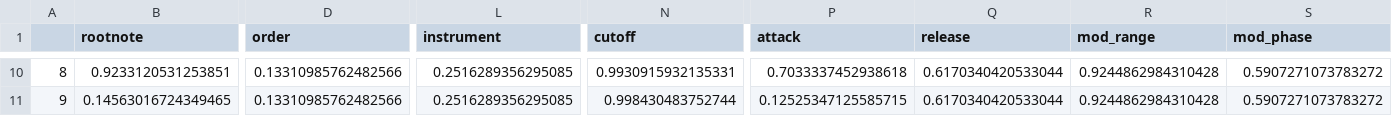
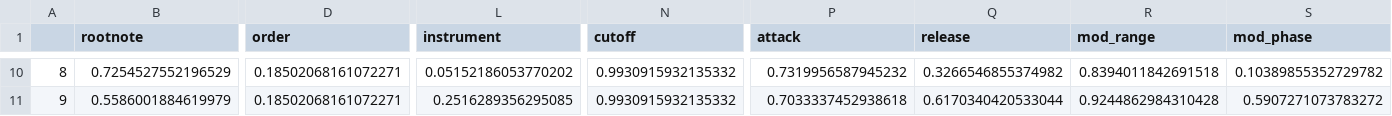
Before and after one commit to st33f/evo-art-yoshi, a CSV file: data/presets/default10/current/synth.csv, drawn as a sheet; only a part is shown, gaps mark what is left out; the diff covers the shown part only; the diff names each change by its address in the sheet, - before the commit and + after, or states it on an @@ line.

```diff
--- a/data/presets/default10/current/synth.csv
+++ b/data/presets/default10/current/synth.csv
-B10 (rootnote): 0.9233120531253851
+B10 (rootnote): 0.7254527552196529
-D10:D11 (order): 0.13310985762482566
+D10:D11 (order): 0.18502068161072271
-L10 (instrument): 0.2516289356295085
+L10 (instrument): 0.05152186053770202
-N10 (cutoff): 0.9930915932135331
+N10 (cutoff): 0.9930915932135332
-P10 (attack): 0.7033337452938618
+P10 (attack): 0.7319956587945232
-Q10 (release): 0.6170340420533044
+Q10 (release): 0.3266546855374982
-R10 (mod_range): 0.9244862984310428
+R10 (mod_range): 0.8394011842691518
-S10 (mod_phase): 0.5907271073783272
+S10 (mod_phase): 0.10389855352729782
-B11 (rootnote): 0.14563016724349465
+B11 (rootnote): 0.5586001884619979
-N11 (cutoff): 0.998430483752744
+N11 (cutoff): 0.9930915932135332
-P11 (attack): 0.12525347125585715
+P11 (attack): 0.7033337452938618
```
Also changed, not shown: 109 edited cells elsewhere in this file, data/presets/default10/current/bass.csv, data/presets/default10/current/guitar.csv, 5 other files.
